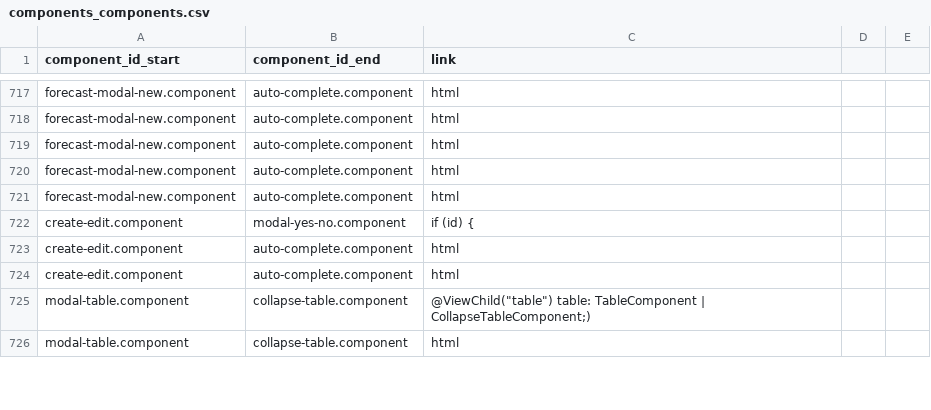
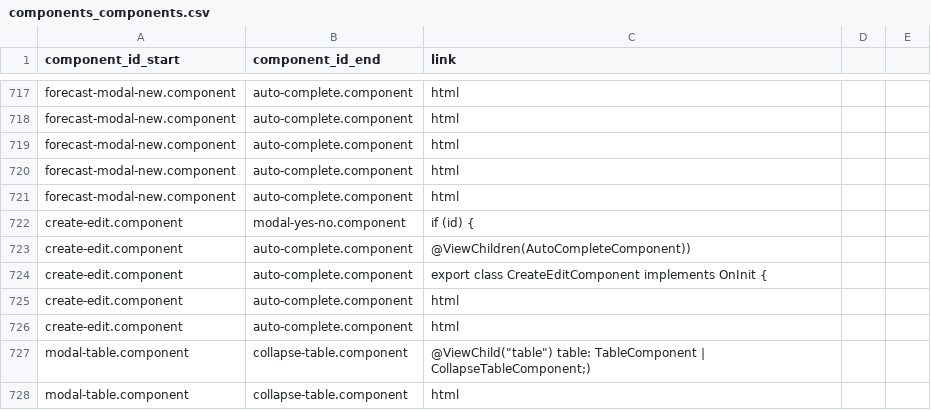
Before and after one commit to knosc/neo4j_csv_data, a CSV file: components_components.csv, drawn as a sheet; only a part is shown, gaps mark what is left out; the diff names each change by its address in the sheet, - before the commit and + after, or states it on an @@ line.

Commit message:
committing files

```diff
--- a/components_components.csv
+++ b/components_components.csv
+row 723: create-edit.component | auto-complete.component | @ViewChildren(AutoCompleteComponent))
+row 724: create-edit.component | auto-complete.component | export class CreateEditComponent implements OnInit {
```
